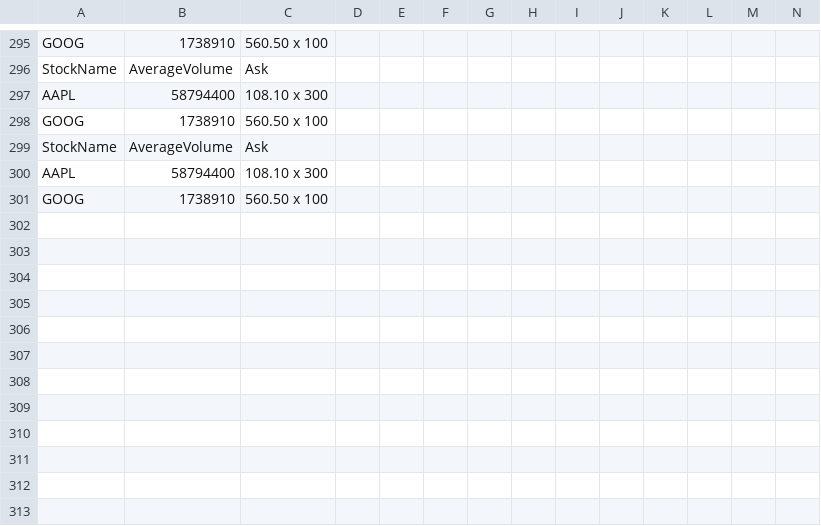
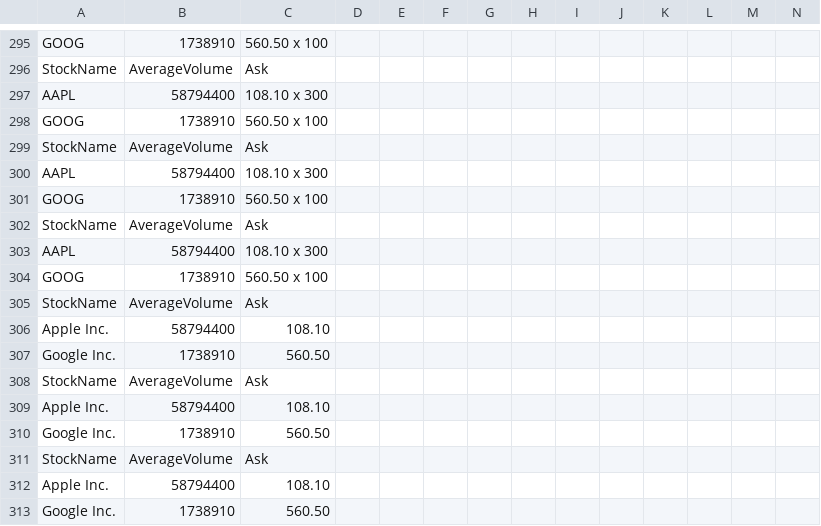
Before and after one commit to dineshkp-dev/FinQueryTool, a CSV file: outputDir/stockData.csv, drawn as a sheet; only a part is shown, gaps mark what is left out.

```diff
--- a/outputDir/stockData.csv
+++ b/outputDir/stockData.csv
@@ -301 +301,13 @@ AAPL,58794400, 108.10 x 300
 GOOG,1738910, 560.50 x 100
+StockName,AverageVolume, Ask
+AAPL,58794400, 108.10 x 300
+GOOG,1738910, 560.50 x 100
+StockName,AverageVolume, Ask
+"Apple Inc.",58794400, 108.10
+"Google Inc.",1738910, 560.50
+StockName,AverageVolume, Ask
+"Apple Inc.",58794400, 108.10
+"Google Inc.",1738910, 560.50
+StockName,AverageVolume, Ask
+"Apple Inc.",58794400, 108.10
+"Google Inc.",1738910, 560.50
```
Also changed, not shown: 2 other files.
